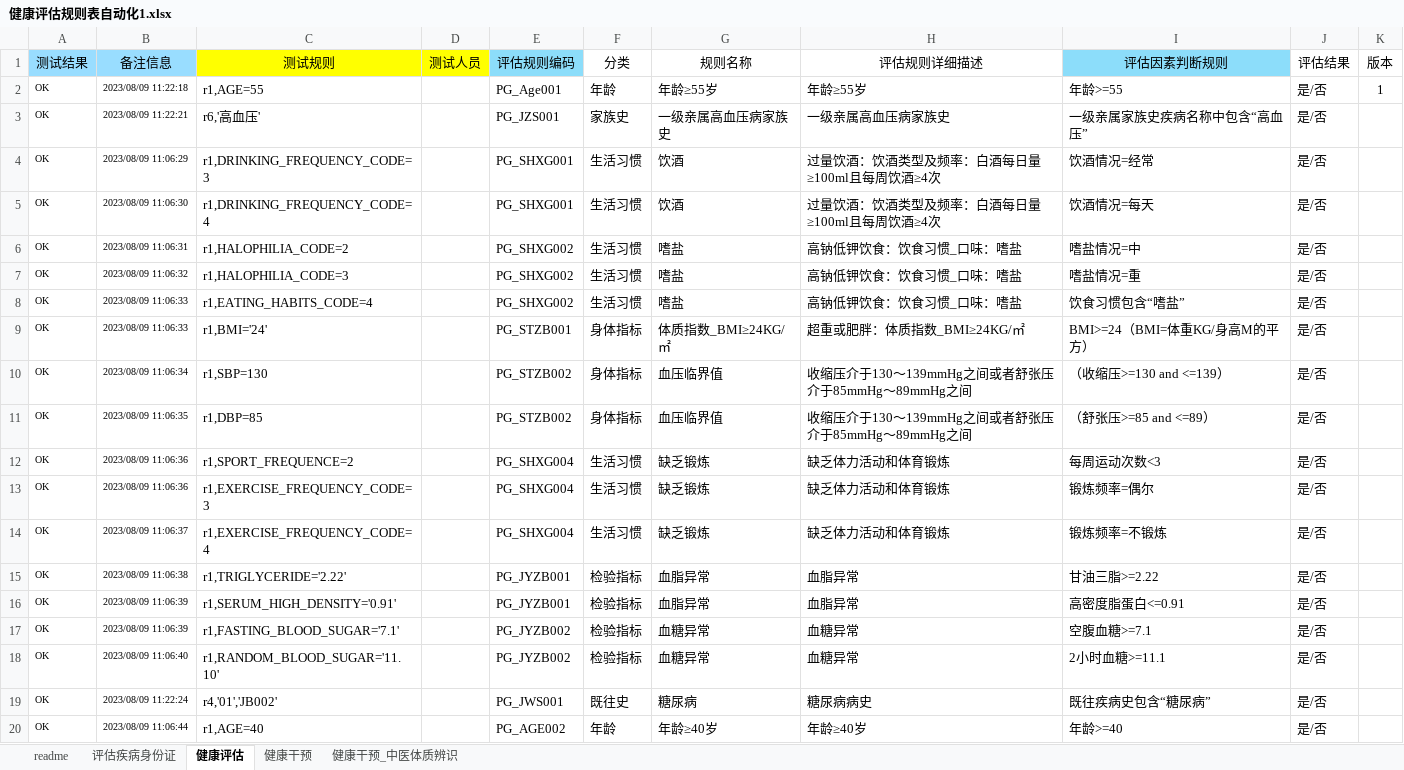
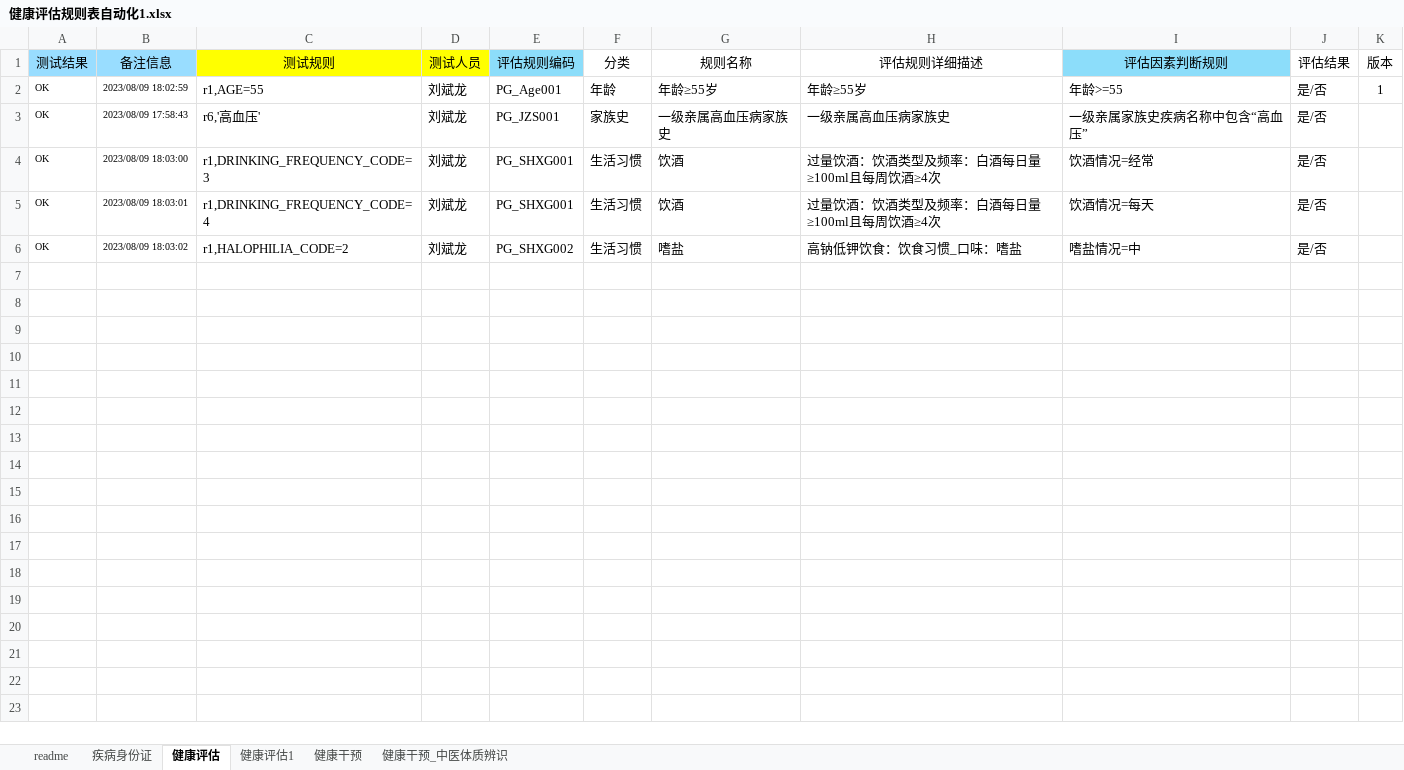
Before and after one commit to skducn/project, an Excel workbook: instance/zyjk/CHC/rule/健康评估规则表自动化1.xlsx, sheet 健康评估, drawn as a sheet; only a part is shown; values as stored, in another font and other column widths than the file's, no borders; the diff covers the shown part only; the diff names each change by its address in the sheet, - before the commit and + after, or states it on an @@ line.

```diff
--- a/instance/zyjk/CHC/rule/健康评估规则表自动化1.xlsx (sheet 健康评估)
+++ b/instance/zyjk/CHC/rule/健康评估规则表自动化1.xlsx (sheet 健康评估)
-sheet tab: 评估疾病身份证
+sheet tab: 疾病身份证
+sheet tab: 健康评估1
-B2 (备注信息): 2023/08/09 11:22:18
+B2 (备注信息): 2023/08/09 18:02:59
-D2:D6 (测试人员): (empty)
+D2:D6 (测试人员): 刘斌龙
-B3 (备注信息): 2023/08/09 11:22:21
+B3 (备注信息): 2023/08/09 17:58:43
-B4 (备注信息): 2023/08/09 11:06:29
+B4 (备注信息): 2023/08/09 18:03:00
-B5 (备注信息): 2023/08/09 11:06:30
+B5 (备注信息): 2023/08/09 18:03:01
-B6 (备注信息): 2023/08/09 11:06:31
+B6 (备注信息): 2023/08/09 18:03:02
-row 7: OK | 2023/08/09 11:06:32 | r1,HALOPHILIA_CODE=3 |  | PG_SHXG002 | 生活习惯 | 嗜盐 | 高钠低钾饮食：饮食习惯_口味：嗜盐 | 嗜盐情况=重 | 是/否
-row 8: OK | 2023/08/09 11:06:33 | r1,EATING_HABITS_CODE=4 |  | PG_SHXG002 | 生活习惯 | 嗜盐 | 高钠低钾饮食：饮食习惯_口味：嗜盐 | 饮食习惯包含“嗜盐” | 是/否
-row 9: OK | 2023/08/09 11:06:33 | r1,BMI='24' |  | PG_STZB001 | 身体指标 | 体质指数_BMI≥24KG/㎡ | 超重或肥胖：体质指数_BMI≥24KG/㎡ | BMI>=24（BMI=体重KG/身高M的平方） | 是/否
-row 10: OK | 2023/08/09 11:06:34 | r1,SBP=130 |  | PG_STZB002 | 身体指标 | 血压临界值 | 收缩压介于130～139mmHg之间或者舒张压介于85mmHg～89mmHg之间 | （收缩压>=130 and <=139） | 是/否
-row 11: OK | 2023/08/09 11:06:35 | r1,DBP=85 |  | PG_STZB002 | 身体指标 | 血压临界值 | 收缩压介于130～139mmHg之间或者舒张压介于85mmHg～89mmHg之间 | （舒张压>=85 and <=89） | 是/否
-row 12: OK | 2023/08/09 11:06:36 | r1,SPORT_FREQUENCE=2 |  | PG_SHXG004 | 生活习惯 | 缺乏锻炼 | 缺乏体力活动和体育锻炼 | 每周运动次数<3 | 是/否
-row 13: OK | 2023/08/09 11:06:36 | r1,EXERCISE_FREQUENCY_CODE=3 |  | PG_SHXG004 | 生活习惯 | 缺乏锻炼 | 缺乏体力活动和体育锻炼 | 锻炼频率=偶尔 | 是/否
-row 14: OK | 2023/08/09 11:06:37 | r1,EXERCISE_FREQUENCY_CODE=4 |  | PG_SHXG004 | 生活习惯 | 缺乏锻炼 | 缺乏体力活动和体育锻炼 | 锻炼频率=不锻炼 | 是/否
-row 15: OK | 2023/08/09 11:06:38 | r1,TRIGLYCERIDE='2.22' |  | PG_JYZB001 | 检验指标 | 血脂异常 | 血脂异常 | 甘油三脂>=2.22 | 是/否
-row 16: OK | 2023/08/09 11:06:39 | r1,SERUM_HIGH_DENSITY='0.91' |  | PG_JYZB001 | 检验指标 | 血脂异常 | 血脂异常 | 高密度脂蛋白<=0.91 | 是/否
-row 17: OK | 2023/08/09 11:06:39 | r1,FASTING_BLOOD_SUGAR='7.1' |  | PG_JYZB002 | 检验指标 | 血糖异常 | 血糖异常 | 空腹血糖>=7.1 | 是/否
-row 18: OK | 2023/08/09 11:06:40 | r1,RANDOM_BLOOD_SUGAR='11.10' |  | PG_JYZB002 | 检验指标 | 血糖异常 | 血糖异常 | 2小时血糖>=11.1 | 是/否
-row 19: OK | 2023/08/09 11:22:24 | r4,'01','JB002' |  | PG_JWS001 | 既往史 | 糖尿病 | 糖尿病病史 | 既往疾病史包含“糖尿病” | 是/否
-row 20: OK | 2023/08/09 11:06:44 | r1,AGE=40 |  | PG_AGE002 | 年龄 | 年龄≥40岁 | 年龄≥40岁 | 年龄>=40 | 是/否
```
Also changed, not shown: 64 removed rows elsewhere in this sheet, sheet 健康干预, sheet readme, sheet 疾病身份证, hidden cells, 5 other files.
